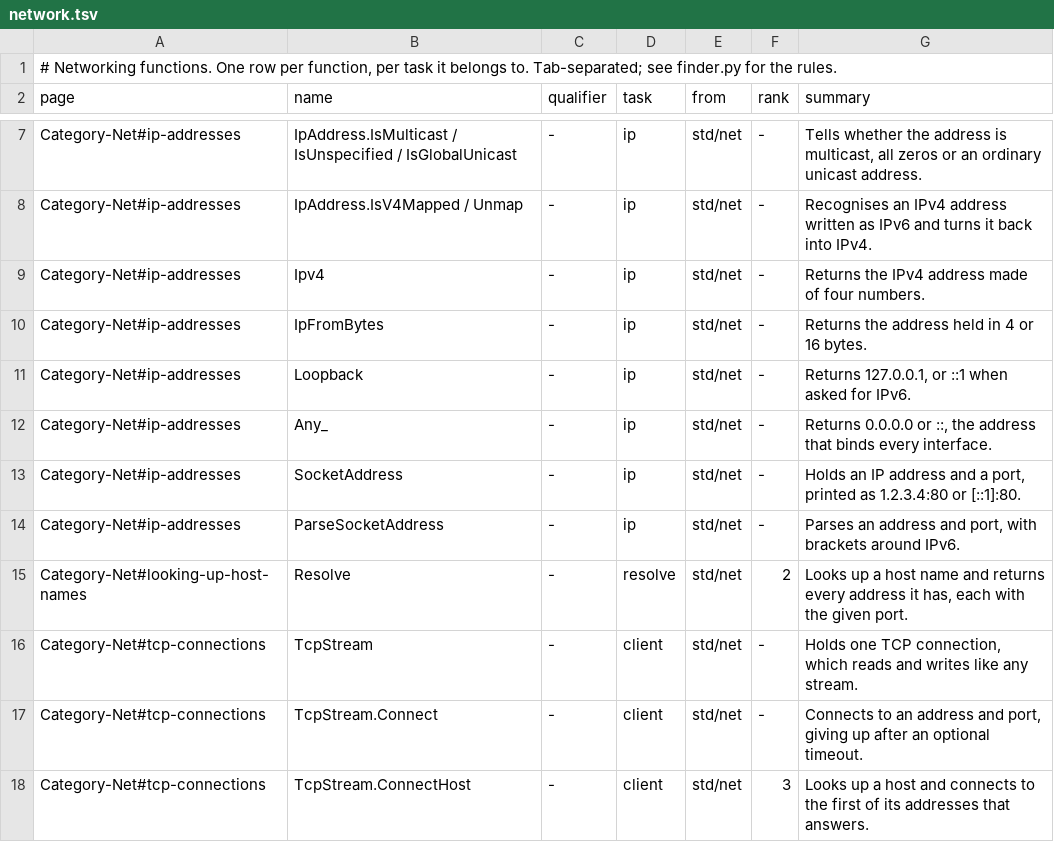
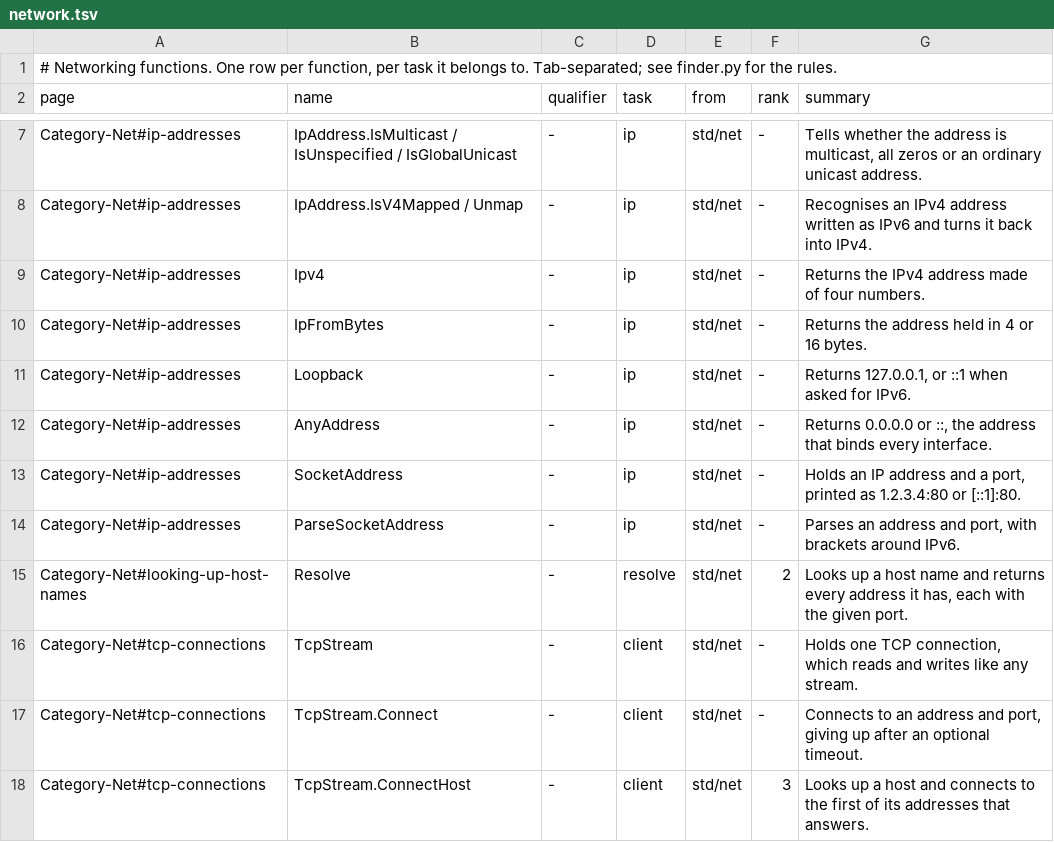
Before and after one commit to PaulSquires/tiko-lang, a TSV file: tools/wikifinder/data/network.tsv, drawn as a sheet; only a part is shown, gaps mark what is left out.

```diff
--- a/tools/wikifinder/data/network.tsv
+++ b/tools/wikifinder/data/network.tsv
@@ -11,3 +11,3 @@ Category-Net#ip-addresses	IpFromBytes	-	ip	std/net	-	Returns the address held in
 Category-Net#ip-addresses	Loopback	-	ip	std/net	-	Returns 127.0.0.1, or ::1 when asked for IPv6.
-Category-Net#ip-addresses	Any_	-	ip	std/net	-	Returns 0.0.0.0 or ::, the address that binds every interface.
+Category-Net#ip-addresses	AnyAddress	-	ip	std/net	-	Returns 0.0.0.0 or ::, the address that binds every interface.
 Category-Net#ip-addresses	SocketAddress	-	ip	std/net	-	Holds an IP address and a port, printed as 1.2.3.4:80 or [::1]:80.
```
Also changed, not shown: tools/wikifinder/data/console.tsv, tools/wikifinder/data/system.tsv.
